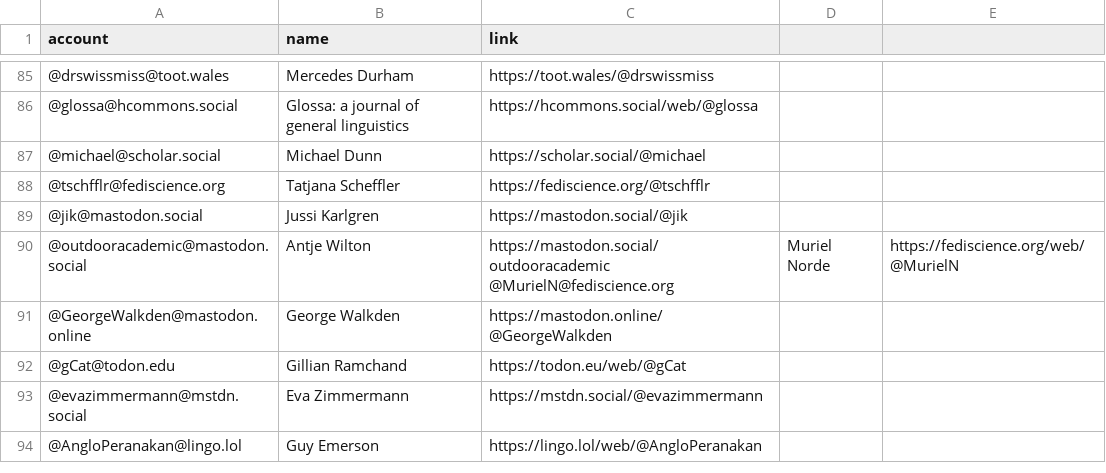
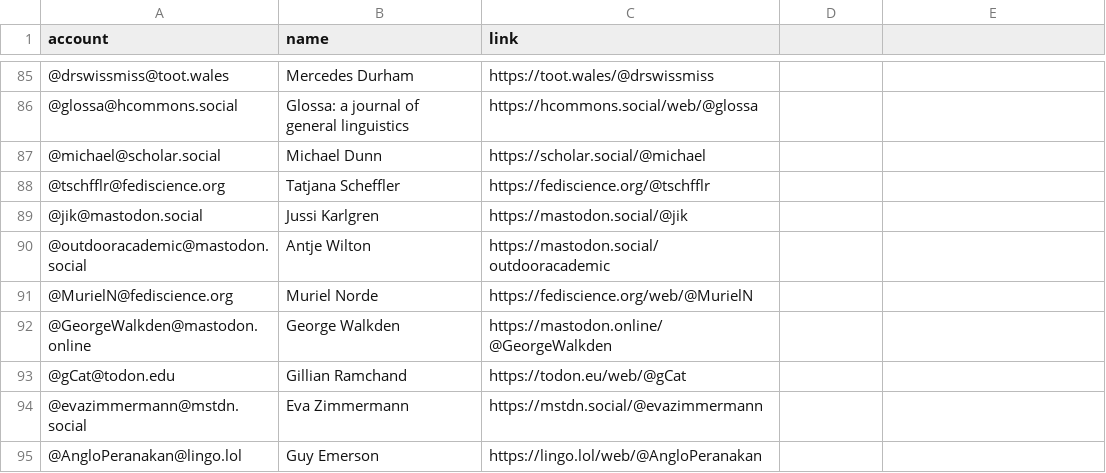
Before and after one commit to empirical-linguistics/Mastodon-Linguists, a CSV file: resources/users.csv, drawn as a sheet; only a part is shown, gaps mark what is left out.

Commit message:
Update users.csv

```diff
--- a/resources/users.csv
+++ b/resources/users.csv
@@ -89,3 +89,4 @@ account,name,link
 @jik@mastodon.social, Jussi Karlgren, https://mastodon.social/@jik
-@outdooracademic@mastodon.social, Antje Wilton, https://mastodon.social/outdooracademic @MurielN@fediscience.org, Muriel Norde, https://fediscience.org/web/@MurielN
+@outdooracademic@mastodon.social, Antje Wilton, https://mastodon.social/outdooracademic
+@MurielN@fediscience.org, Muriel Norde, https://fediscience.org/web/@MurielN
 @GeorgeWalkden@mastodon.online, George Walkden, https://mastodon.online/@GeorgeWalkden
```
